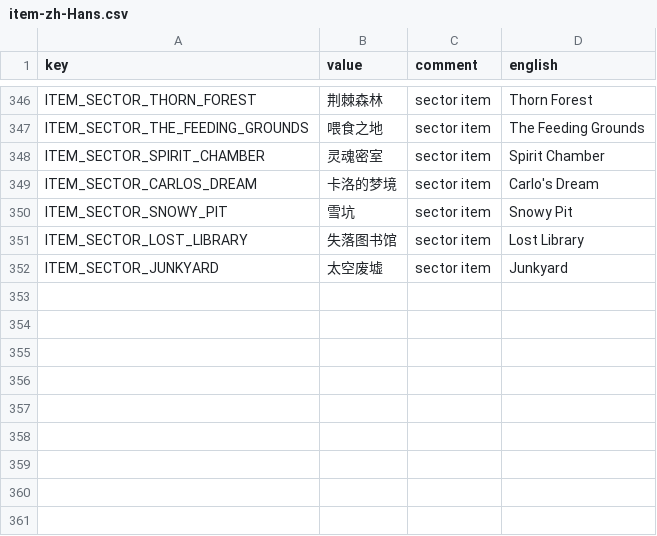
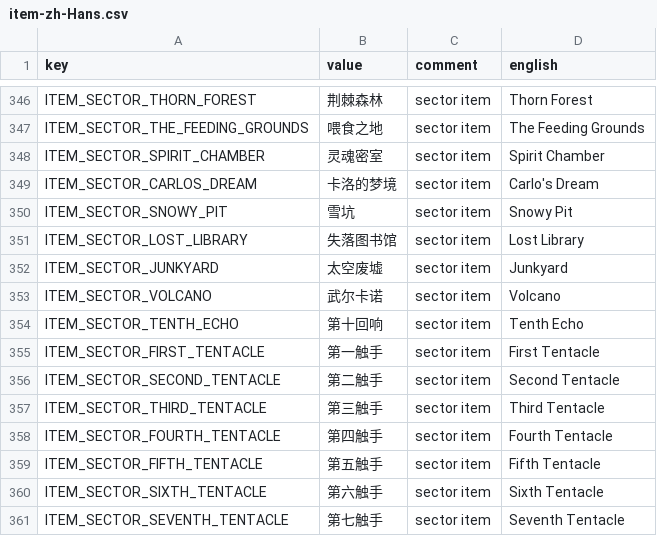
Before and after one commit to casid/astroloot-localization, a CSV file: zh-Hans/item-zh-Hans.csv, drawn as a sheet; only a part is shown, gaps mark what is left out; the diff names each change by its address in the sheet, - before the commit and + after, or states it on an @@ line.

Commit message:
Machine assisted Chinese translation of 0.5.10 content keys

```diff
--- a/zh-Hans/item-zh-Hans.csv
+++ b/zh-Hans/item-zh-Hans.csv
+row 353: ITEM_SECTOR_VOLCANO | 武尔卡诺 | sector item | Volcano
+row 354: ITEM_SECTOR_TENTH_ECHO | 第十回响 | sector item | Tenth Echo
+row 355: ITEM_SECTOR_FIRST_TENTACLE | 第一触手 | sector item | First Tentacle
+row 356: ITEM_SECTOR_SECOND_TENTACLE | 第二触手 | sector item | Second Tentacle
+row 357: ITEM_SECTOR_THIRD_TENTACLE | 第三触手 | sector item | Third Tentacle
+row 358: ITEM_SECTOR_FOURTH_TENTACLE | 第四触手 | sector item | Fourth Tentacle
+row 359: ITEM_SECTOR_FIFTH_TENTACLE | 第五触手 | sector item | Fifth Tentacle
+row 360: ITEM_SECTOR_SIXTH_TENTACLE | 第六触手 | sector item | Sixth Tentacle
+row 361: ITEM_SECTOR_SEVENTH_TENTACLE | 第七触手 | sector item | Seventh Tentacle
```
Also changed, not shown: zh-Hans/attribute-zh-Hans.csv, zh-Hans/mmskill-zh-Hans.csv.
